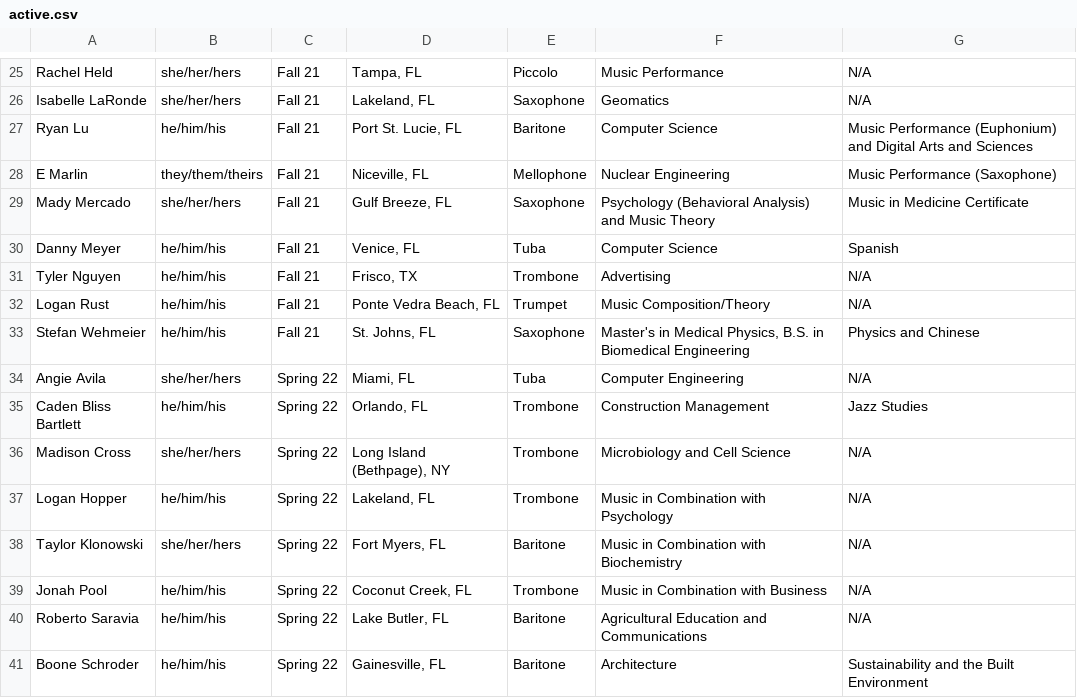
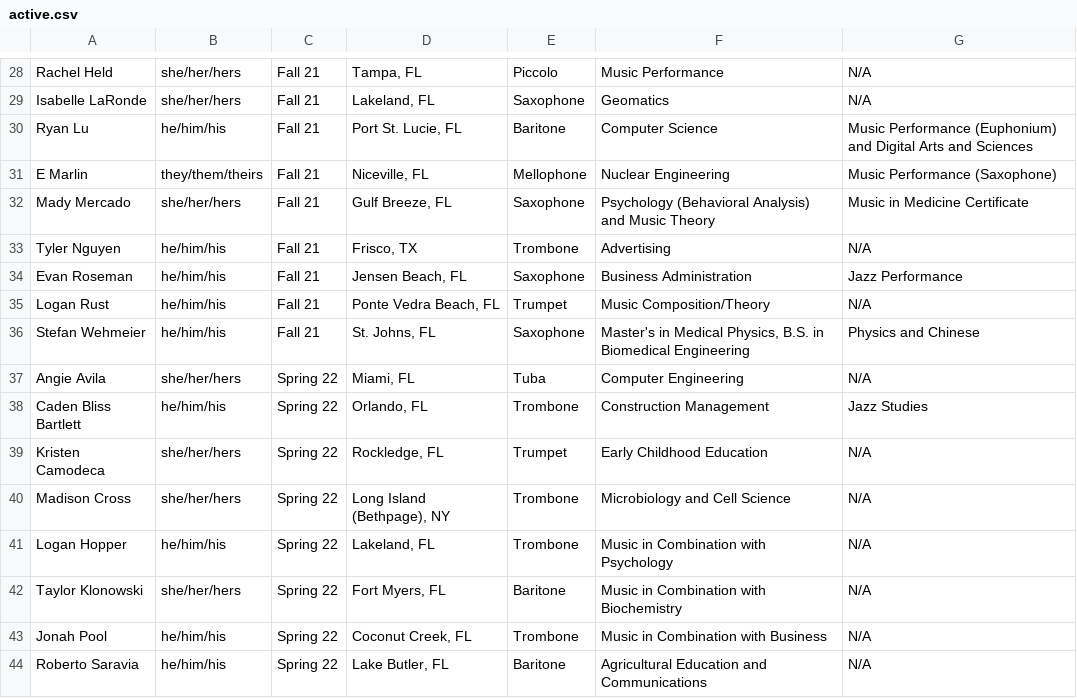
Before and after one commit to KKPsiAH/brotherscript, a CSV file: active.csv, drawn as a sheet; only a part is shown, gaps mark what is left out; the shorter side is filled out with more unchanged rows; the diff covers the shown part only.

```diff
--- a/active.csv
+++ b/active.csv
@@ -29,4 +32,4 @@ E Marlin,they/them/theirs,Fall 21,"Niceville, FL",Mellophone,Nuclear Engineering
 Mady Mercado,she/her/hers,Fall 21,"Gulf Breeze, FL",Saxophone,Psychology (Behavioral Analysis) and Music Theory,Music in Medicine Certificate
-Danny Meyer,he/him/his,Fall 21,"Venice, FL",Tuba,Computer Science,Spanish
 Tyler Nguyen,he/him/his,Fall 21,"Frisco, TX",Trombone,Advertising,N/A
+Evan Roseman,he/him/his,Fall 21,"Jensen Beach, FL",Saxophone,Business Administration,Jazz Performance
 Logan Rust,he/him/his,Fall 21,"Ponte Vedra Beach, FL",Trumpet,Music Composition/Theory,N/A
@@ -35,2 +38,3 @@ Angie Avila,she/her/hers,Spring 22,"Miami, FL",Tuba,Computer Engineering,N/A
 Caden Bliss Bartlett,he/him/his,Spring 22,"Orlando, FL",Trombone,Construction Management,Jazz Studies
+Kristen Camodeca,she/her/hers,Spring 22,"Rockledge, FL",Trumpet,Early Childhood Education,N/A
 Madison Cross,she/her/hers,Spring 22,"Long Island (Bethpage), NY",Trombone,Microbiology and Cell Science,N/A
```
Also changed, not shown: 7 added rows and 4 removed rows elsewhere in this file, conditionals.csv.
